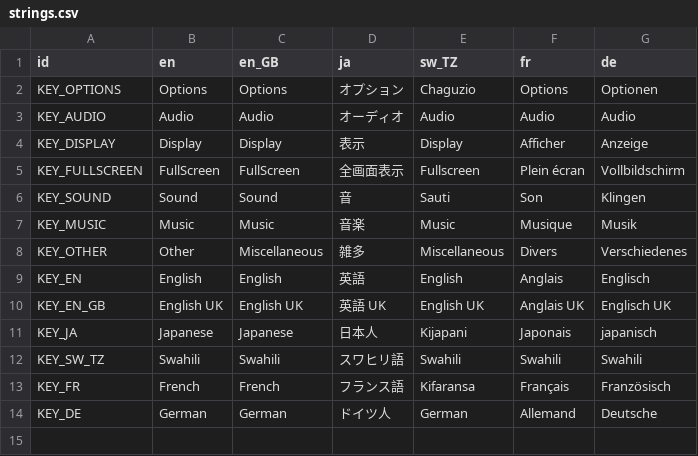
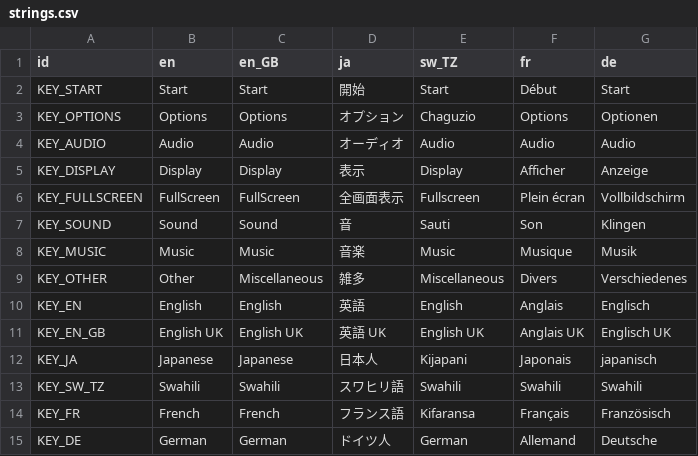
Before and after one commit to goldenxp/Ludum-Dare-44, a CSV file: Godot/l10n/strings.csv, drawn as a sheet; the diff names each change by its address in the sheet, - before the commit and + after, or states it on an @@ line.

```diff
--- a/Godot/l10n/strings.csv
+++ b/Godot/l10n/strings.csv
+row 2: KEY_START | Start | Start | 開始 | Start | Début | Start
```
Also changed, not shown: 19 other files.
